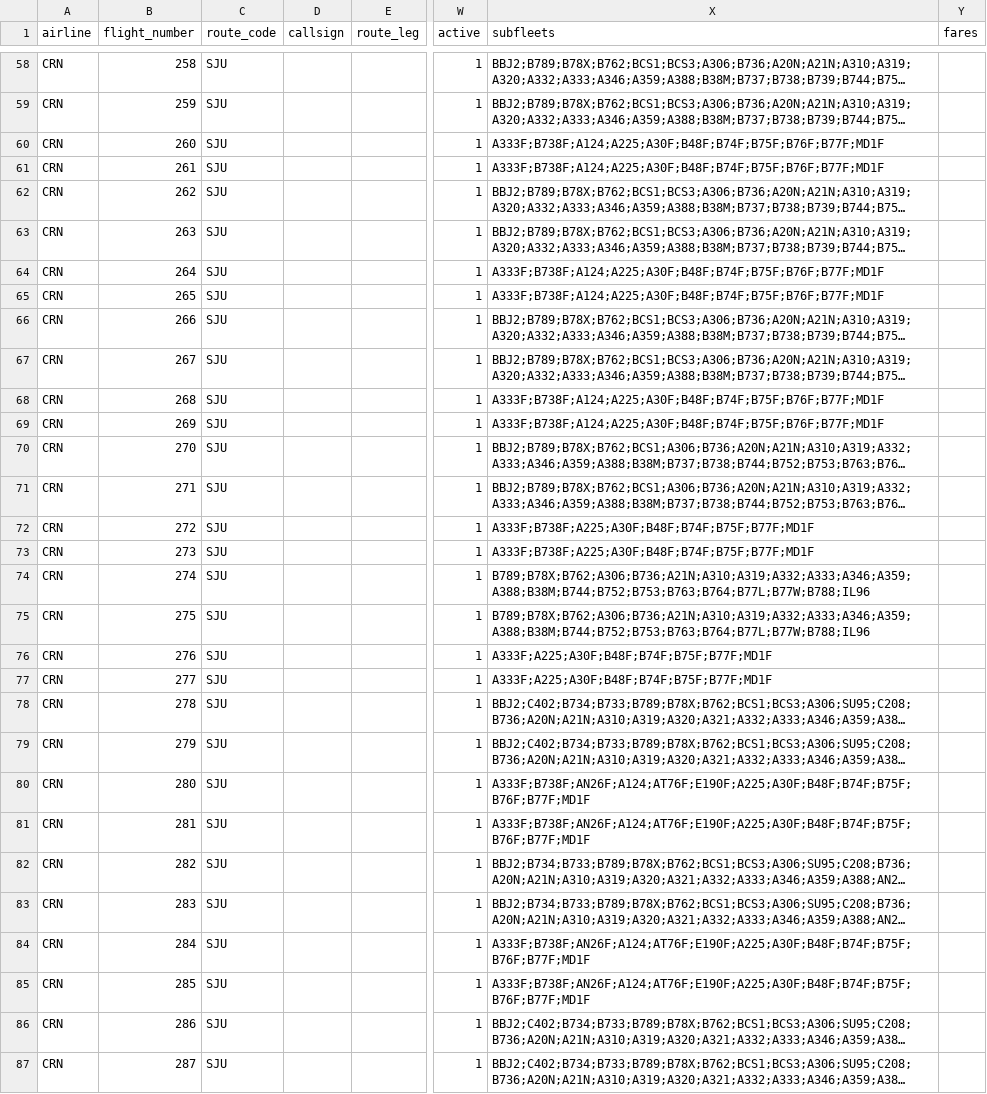
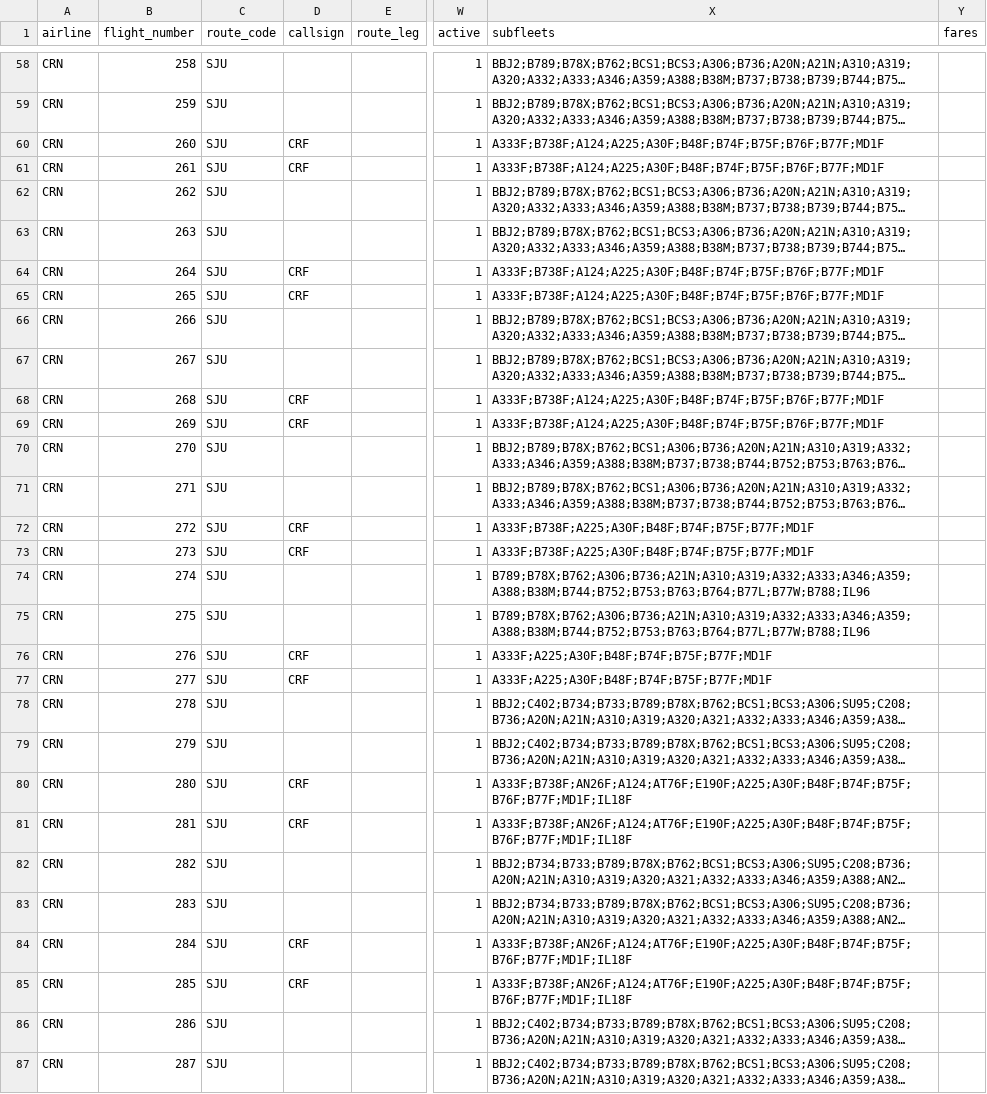
Before and after one commit to aerocaribbeanva/phpvms-utilities, a CSV file: legacy_importer/20251106-075503/exported-20251106-075503-tjsj_routes.csv, drawn as a sheet; only a part is shown, gaps mark what is left out; long unchanged cells end in …; the diff covers the shown part only; the diff names each change by its address in the sheet, - before the commit and + after, or states it on an @@ line.

Commit message:
- add support for IL18F and CRF callsign

```diff
--- a/legacy_importer/20251106-075503/exported-20251106-075503-tjsj_routes.csv
+++ b/legacy_importer/20251106-075503/exported-20251106-075503-tjsj_routes.csv
-D60:D61 (callsign): (empty)
+D60:D61 (callsign): CRF
-D64:D65 (callsign): (empty)
+D64:D65 (callsign): CRF
-D68:D69 (callsign): (empty)
+D68:D69 (callsign): CRF
-D72:D73 (callsign): (empty)
+D72:D73 (callsign): CRF
-D76:D77 (callsign): (empty)
+D76:D77 (callsign): CRF
-D80:D81 (callsign): (empty)
+D80:D81 (callsign): CRF
-X80:X81 (subfleets): A333F;B738F;AN26F;A124;AT76F;E190F;A225;A30F;B48F;B74F;B75F;B76F;B77F;MD1F
+X80:X81 (subfleets): A333F;B738F;AN26F;A124;AT76F;E190F;A225;A30F;B48F;B74F;B75F;B76F;B77F;MD1F;IL18F
-D84:D85 (callsign): (empty)
+D84:D85 (callsign): CRF
-X84:X85 (subfleets): A333F;B738F;AN26F;A124;AT76F;E190F;A225;A30F;B48F;B74F;B75F;B76F;B77F;MD1F
+X84:X85 (subfleets): A333F;B738F;AN26F;A124;AT76F;E190F;A225;A30F;B48F;B74F;B75F;B76F;B77F;MD1F;IL18F
```
Also changed, not shown: 60 edited cells elsewhere in this file, 2 other files.
